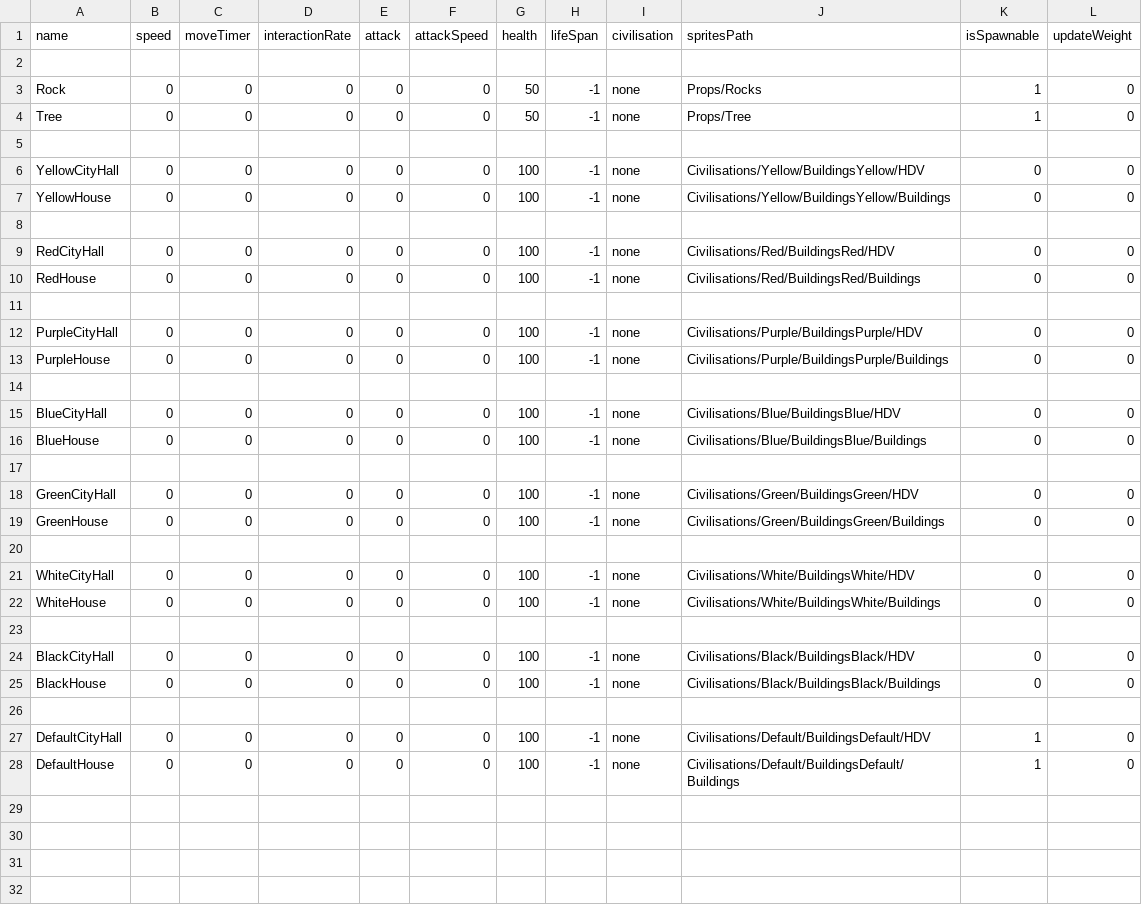
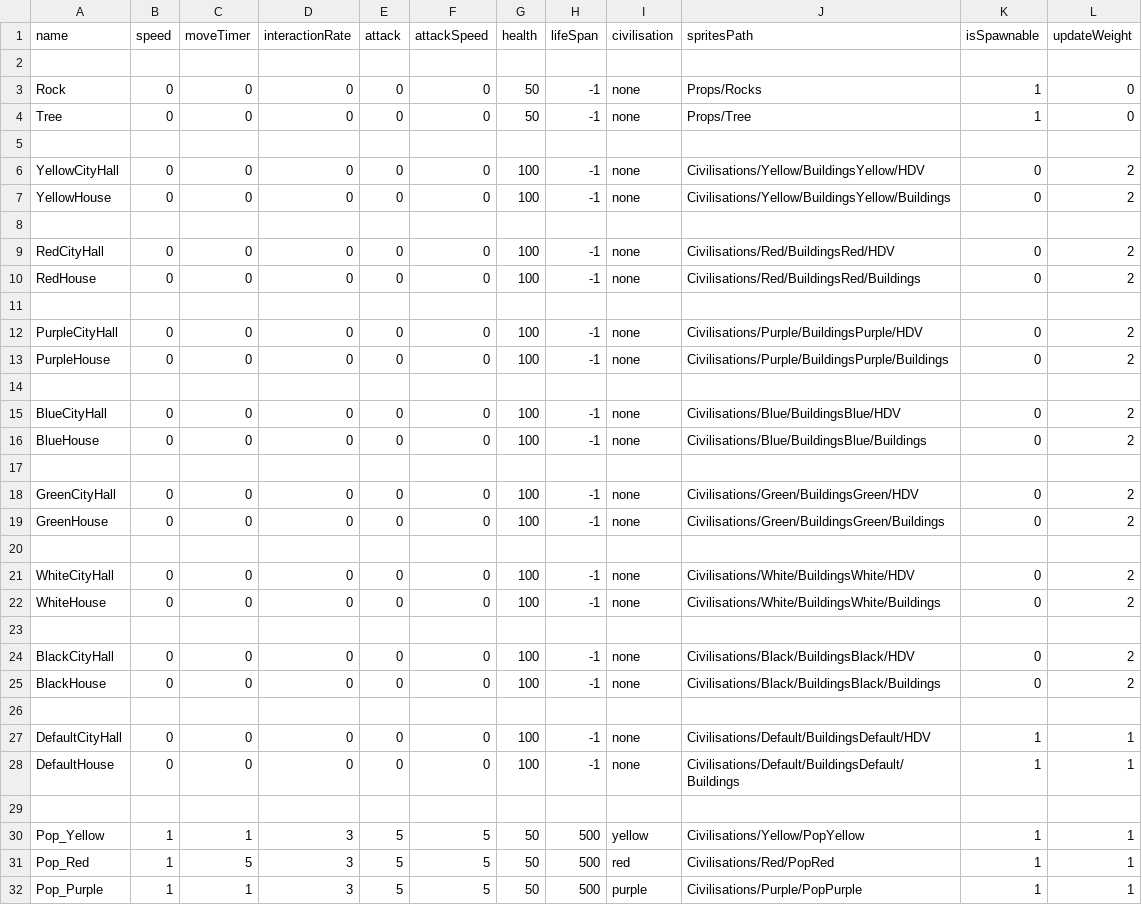
Before and after one commit to Maxime-juncker/HumanSI, a CSV file: Assets/Presets/Presets.csv, drawn as a sheet; only a part is shown; the shorter side is filled out with more unchanged rows; the diff covers the shown part only.

```diff
--- a/Assets/Presets/Presets.csv
+++ b/Assets/Presets/Presets.csv
@@ -5,27 +5,28 @@ Tree,0,0,0,0,0,50,-1,none,Props/Tree,1,0
 
-YellowCityHall,0,0,0,0,0,100,-1,none,Civilisations/Yellow/BuildingsYellow/HDV,0,0
-YellowHouse,0,0,0,0,0,100,-1,none,Civilisations/Yellow/BuildingsYellow/Buildings,0,0
+YellowCityHall,0,0,0,0,0,100,-1,none,Civilisations/Yellow/BuildingsYellow/HDV,0,2
+YellowHouse,0,0,0,0,0,100,-1,none,Civilisations/Yellow/BuildingsYellow/Buildings,0,2
 
-RedCityHall,0,0,0,0,0,100,-1,none,Civilisations/Red/BuildingsRed/HDV,0,0
-RedHouse,0,0,0,0,0,100,-1,none,Civilisations/Red/BuildingsRed/Buildings,0,0
+RedCityHall,0,0,0,0,0,100,-1,none,Civilisations/Red/BuildingsRed/HDV,0,2
+RedHouse,0,0,0,0,0,100,-1,none,Civilisations/Red/BuildingsRed/Buildings,0,2
 
-PurpleCityHall,0,0,0,0,0,100,-1,none,Civilisations/Purple/BuildingsPurple/HDV,0,0
-PurpleHouse,0,0,0,0,0,100,-1,none,Civilisations/Purple/BuildingsPurple/Buildings,0,0
+PurpleCityHall,0,0,0,0,0,100,-1,none,Civilisations/Purple/BuildingsPurple/HDV,0,2
+PurpleHouse,0,0,0,0,0,100,-1,none,Civilisations/Purple/BuildingsPurple/Buildings,0,2
 
-BlueCityHall,0,0,0,0,0,100,-1,none,Civilisations/Blue/BuildingsBlue/HDV,0,0
-BlueHouse,0,0,0,0,0,100,-1,none,Civilisations/Blue/BuildingsBlue/Buildings,0,0
+BlueCityHall,0,0,0,0,0,100,-1,none,Civilisations/Blue/BuildingsBlue/HDV,0,2
+BlueHouse,0,0,0,0,0,100,-1,none,Civilisations/Blue/BuildingsBlue/Buildings,0,2
 
-GreenCityHall,0,0,0,0,0,100,-1,none,Civilisations/Green/BuildingsGreen/HDV,0,0
-GreenHouse,0,0,0,0,0,100,-1,none,Civilisations/Green/BuildingsGreen/Buildings,0,0
+GreenCityHall,0,0,0,0,0,100,-1,none,Civilisations/Green/BuildingsGreen/HDV,0,2
+GreenHouse,0,0,0,0,0,100,-1,none,Civilisations/Green/BuildingsGreen/Buildings,0,2
 
-WhiteCityHall,0,0,0,0,0,100,-1,none,Civilisations/White/BuildingsWhite/HDV,0,0
-WhiteHouse,0,0,0,0,0,100,-1,none,Civilisations/White/BuildingsWhite/Buildings,0,0
+WhiteCityHall,0,0,0,0,0,100,-1,none,Civilisations/White/BuildingsWhite/HDV,0,2
+WhiteHouse,0,0,0,0,0,100,-1,none,Civilisations/White/BuildingsWhite/Buildings,0,2
 
-BlackCityHall,0,0,0,0,0,100,-1,none,Civilisations/Black/BuildingsBlack/HDV,0,0
-BlackHouse,0,0,0,0,0,100,-1,none,Civilisations/Black/BuildingsBlack/Buildings,0,0
+BlackCityHall,0,0,0,0,0,100,-1,none,Civilisations/Black/BuildingsBlack/HDV,0,2
+BlackHouse,0,0,0,0,0,100,-1,none,Civilisations/Black/BuildingsBlack/Buildings,0,2
 
-DefaultCityHall,0,0,0,0,0,100,-1,none,Civilisations/Default/BuildingsDefault/HDV,1,0
-DefaultHouse,0,0,0,0,0,100,-1,none,Civilisations/Default/BuildingsDefault/Buildings,1,0
+DefaultCityHall,0,0,0,0,0,100,-1,none,Civilisations/Default/BuildingsDefault/HDV,1,1
+DefaultHouse,0,0,0,0,0,100,-1,none,Civilisations/Default/BuildingsDefault/Buildings,1,1
 
-
-
+Pop_Yellow,1,1,3,5,5,50,500,yellow,Civilisations/Yellow/PopYellow,1,1
+Pop_Red,1,5,3,5,5,50,500,red,Civilisations/Red/PopRed,1,1
+Pop_Purple,1,1,3,5,5,50,500,purple,Civilisations/Purple/PopPurple,1,1
```
Also changed, not shown: 5 removed rows and 5 moved rows elsewhere in this file, Assets/Presets/Civilisation.csv, 3 other files.
